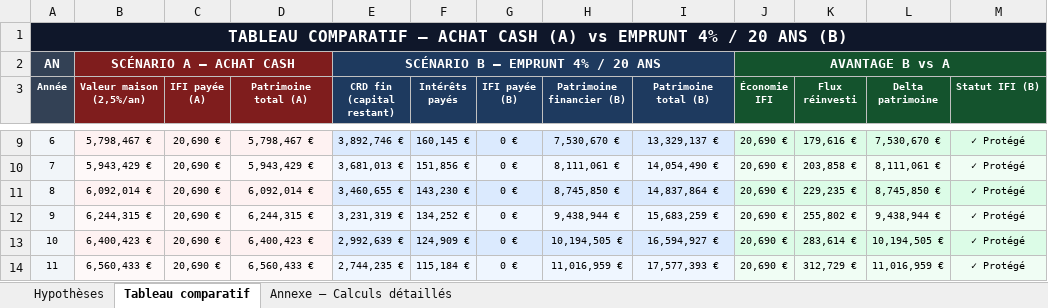
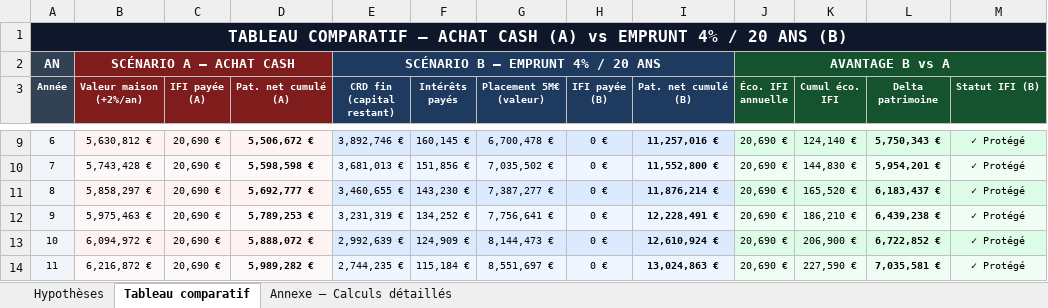
Before and after one commit to gobertjulien007-lab/juju, an Excel workbook: etude_ifi_cash_vs_emprunt.xlsx, sheet Tableau comparatif, drawn as a sheet; only a part is shown, gaps mark what is left out; values as stored, in another font and other column widths than the file's, no borders; removed rows and columns are numbered as before the commit, all else as after; ↵ is a line break in a cell; the diff covers the shown part only; the diff names each change by its address in the sheet, - before the commit and + after, or states it on an @@ line.

```diff
--- a/etude_ifi_cash_vs_emprunt.xlsx (sheet Tableau comparatif)
+++ b/etude_ifi_cash_vs_emprunt.xlsx (sheet Tableau comparatif)
+column G (Placement 5M€ (valeur)), rows 9-14: 6,700,478 € | 7,035,502 € | 7,387,277 € | 7,756,641 € | 8,144,473 € | 8,551,697 €
-column H (Patrimoine financier (B)), rows 9-14: 7,530,670 € | 8,111,061 € | 8,745,850 € | 9,438,944 € | 10,194,505 € | 11,016,959 €
-B3: Valeur maison ↵ (2,5%/an)
+B3: Valeur maison ↵ (+2%/an)
-D3: Patrimoine ↵ total (A)
+D3: Pat. net cumulé ↵ (A)
-I3: Patrimoine ↵ total (B)
+I3: Pat. net cumulé ↵ (B)
-J3: Économie ↵ IFI
+J3: Éco. IFI ↵ annuelle
-K3: Flux ↵ réinvesti
+K3: Cumul éco. ↵ IFI
-B9 (Valeur maison (+2%/an)): 5,798,467 €
+B9 (Valeur maison (+2%/an)): 5,630,812 €
-D9:D14 bold: off
+D9:D14 bold: on
-D9 (Pat. net cumulé (A)): 5,798,467 €
+D9 (Pat. net cumulé (A)): 5,506,672 €
-I9:I14 bold: off
+I9:I14 bold: on
-I9 (Pat. net cumulé (B)): 13,329,137 €
+I9 (Pat. net cumulé (B)): 11,257,016 €
-K9 (Cumul éco. IFI): 179,616 €
+K9 (Cumul éco. IFI): 124,140 €
-L9:L14 bold: off
+L9:L14 bold: on
-L9 (Delta patrimoine): 7,530,670 €
+L9 (Delta patrimoine): 5,750,343 €
-B10 (Valeur maison (+2%/an)): 5,943,429 €
+B10 (Valeur maison (+2%/an)): 5,743,428 €
-D10 (Pat. net cumulé (A)): 5,943,429 €
+D10 (Pat. net cumulé (A)): 5,598,598 €
-I10 (Pat. net cumulé (B)): 14,054,490 €
+I10 (Pat. net cumulé (B)): 11,552,800 €
-K10 (Cumul éco. IFI): 203,858 €
+K10 (Cumul éco. IFI): 144,830 €
-L10 (Delta patrimoine): 8,111,061 €
+L10 (Delta patrimoine): 5,954,201 €
-B11 (Valeur maison (+2%/an)): 6,092,014 €
+B11 (Valeur maison (+2%/an)): 5,858,297 €
-D11 (Pat. net cumulé (A)): 6,092,014 €
+D11 (Pat. net cumulé (A)): 5,692,777 €
-I11 (Pat. net cumulé (B)): 14,837,864 €
+I11 (Pat. net cumulé (B)): 11,876,214 €
-K11 (Cumul éco. IFI): 229,235 €
+K11 (Cumul éco. IFI): 165,520 €
-L11 (Delta patrimoine): 8,745,850 €
+L11 (Delta patrimoine): 6,183,437 €
-B12 (Valeur maison (+2%/an)): 6,244,315 €
+B12 (Valeur maison (+2%/an)): 5,975,463 €
-D12 (Pat. net cumulé (A)): 6,244,315 €
+D12 (Pat. net cumulé (A)): 5,789,253 €
-I12 (Pat. net cumulé (B)): 15,683,259 €
+I12 (Pat. net cumulé (B)): 12,228,491 €
-K12 (Cumul éco. IFI): 255,802 €
+K12 (Cumul éco. IFI): 186,210 €
-L12 (Delta patrimoine): 9,438,944 €
+L12 (Delta patrimoine): 6,439,238 €
-B13 (Valeur maison (+2%/an)): 6,400,423 €
+B13 (Valeur maison (+2%/an)): 6,094,972 €
-D13 (Pat. net cumulé (A)): 6,400,423 €
+D13 (Pat. net cumulé (A)): 5,888,072 €
-I13 (Pat. net cumulé (B)): 16,594,927 €
+I13 (Pat. net cumulé (B)): 12,610,924 €
-K13 (Cumul éco. IFI): 283,614 €
+K13 (Cumul éco. IFI): 206,900 €
-L13 (Delta patrimoine): 10,194,505 €
+L13 (Delta patrimoine): 6,722,852 €
-B14 (Valeur maison (+2%/an)): 6,560,433 €
+B14 (Valeur maison (+2%/an)): 6,216,872 €
-D14 (Pat. net cumulé (A)): 6,560,433 €
+D14 (Pat. net cumulé (A)): 5,989,282 €
-I14 (Pat. net cumulé (B)): 17,577,393 €
+I14 (Pat. net cumulé (B)): 13,024,863 €
-K14 (Cumul éco. IFI): 312,729 €
+K14 (Cumul éco. IFI): 227,590 €
-L14 (Delta patrimoine): 11,016,959 €
+L14 (Delta patrimoine): 7,035,581 €
```
Also changed, not shown: 83 edited cells and cell formats elsewhere in this sheet, sheet Annexe — Calculs détaillés, sheet Hypothèses, 2 other files.
